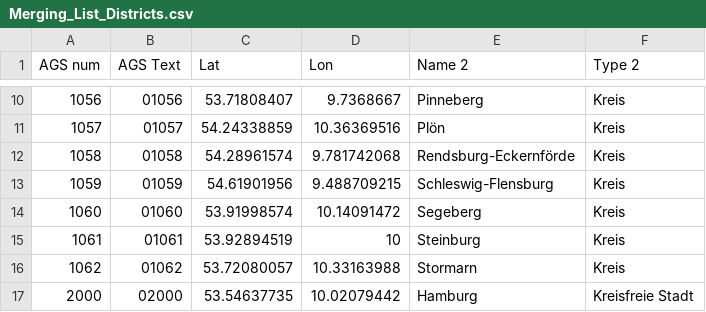
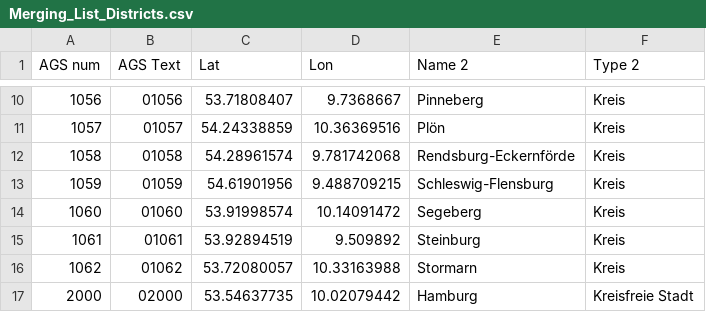
Before and after one commit to noz-mhn-data/coordinates_districts_germany, a CSV file: Merging_List_Districts.csv, drawn as a sheet; only a part is shown, gaps mark what is left out.

Commit message:
Update Merging_List_Districts.csv
Corrected formatting of the decimal places of coordinates of districtict Steinburg in Schleswig-Holstein. Decimal places were rounded to integer before.

```diff
--- a/Merging_List_Districts.csv
+++ b/Merging_List_Districts.csv
@@ -14,3 +14,3 @@ AGS num	AGS Text	Lat	Lon	Name 2	Type 2
 1060	01060	53.91998574	10.14091472	Segeberg	Kreis
-1061	01061	53.92894519	10	Steinburg	Kreis
+1061	01061	53.92894519	9.509892	Steinburg	Kreis
 1062	01062	53.72080057	10.33163988	Stormarn	Kreis
```
